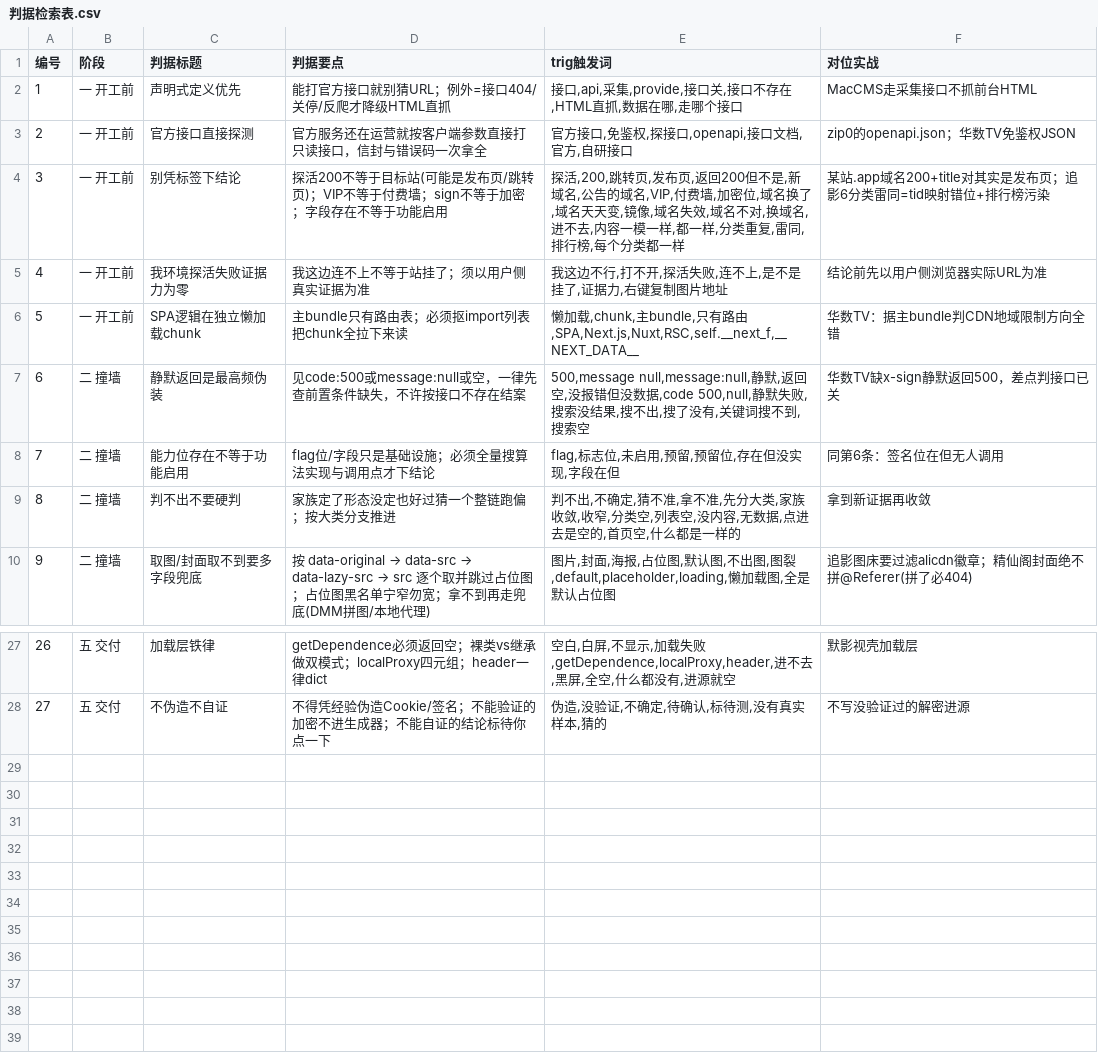
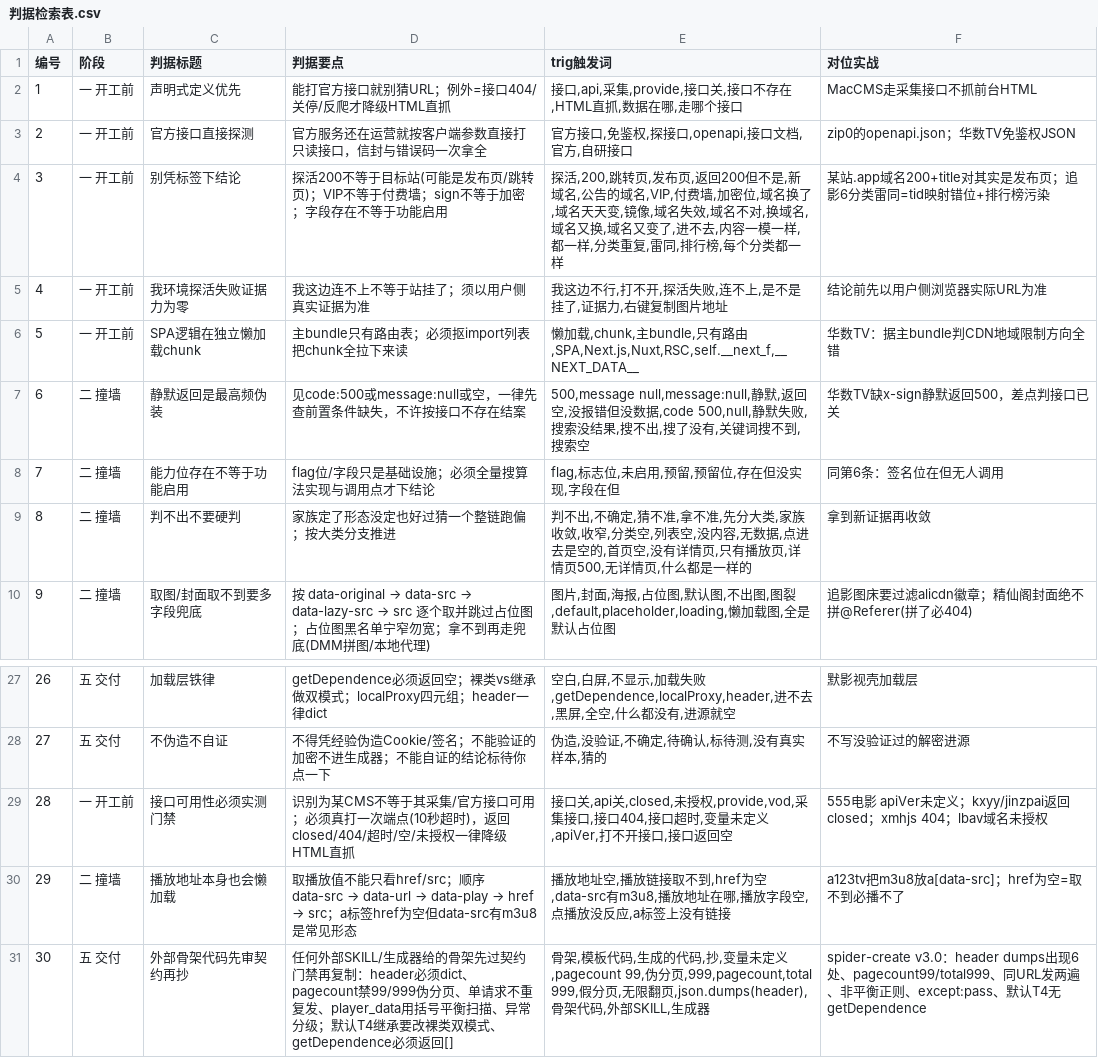
Before and after one commit to hahaha2500/sjzkn, a CSV file: 判据检索表.csv, drawn as a sheet; only a part is shown, gaps mark what is left out.

```diff
--- a/判据检索表.csv
+++ b/判据检索表.csv
@@ -3,3 +3,3 @@
 2,一 开工前,官方接口直接探测,官方服务还在运营就按客户端参数直接打只读接口，信封与错误码一次拿全,"官方接口,免鉴权,探接口,openapi,接口文档,官方,自研接口",zip0的openapi.json；华数TV免鉴权JSON
-3,一 开工前,别凭标签下结论,探活200不等于目标站(可能是发布页/跳转页)；VIP不等于付费墙；sign不等于加密；字段存在不等于功能启用,"探活,200,跳转页,发布页,返回200但不是,新域名,公告的域名,VIP,付费墙,加密位,域名换了,域名天天变,镜像,域名失效,域名不对,换域名,进不去,内容一模一样,都一样,分类重复,雷同,排行榜,每个分类都一样",某站.app域名200+title对其实是发布页；追影6分类雷同=tid映射错位+排行榜污染
+3,一 开工前,别凭标签下结论,探活200不等于目标站(可能是发布页/跳转页)；VIP不等于付费墙；sign不等于加密；字段存在不等于功能启用,"探活,200,跳转页,发布页,返回200但不是,新域名,公告的域名,VIP,付费墙,加密位,域名换了,域名天天变,镜像,域名失效,域名不对,换域名,域名又换,域名又变了,进不去,内容一模一样,都一样,分类重复,雷同,排行榜,每个分类都一样",某站.app域名200+title对其实是发布页；追影6分类雷同=tid映射错位+排行榜污染
 4,一 开工前,我环境探活失败证据力为零,我这边连不上不等于站挂了；须以用户侧真实证据为准,"我这边不行,打不开,探活失败,连不上,是不是挂了,证据力,右键复制图片地址",结论前先以用户侧浏览器实际URL为准
@@ -8,3 +8,3 @@
 7,二 撞墙,能力位存在不等于功能启用,flag位/字段只是基础设施；必须全量搜算法实现与调用点才下结论,"flag,标志位,未启用,预留,预留位,存在但没实现,字段在但",同第6条：签名位在但无人调用
-8,二 撞墙,判不出不要硬判,家族定了形态没定也好过猜一个整链跑偏；按大类分支推进,"判不出,不确定,猜不准,拿不准,先分大类,家族收敛,收窄,分类空,列表空,没内容,无数据,点进去是空的,首页空,什么都是一样的",拿到新证据再收敛
+8,二 撞墙,判不出不要硬判,家族定了形态没定也好过猜一个整链跑偏；按大类分支推进,"判不出,不确定,猜不准,拿不准,先分大类,家族收敛,收窄,分类空,列表空,没内容,无数据,点进去是空的,首页空,没有详情页,只有播放页,详情页500,无详情页,什么都是一样的",拿到新证据再收敛
 9,二 撞墙,取图/封面取不到要多字段兜底,按 data-original → data-src → data-lazy-src → src 逐个取并跳过占位图；占位图黑名单宁窄勿宽；拿不到再走兜底(DMM拼图/本地代理),"图片,封面,海报,占位图,默认图,不出图,图裂,default,placeholder,loading,懒加载图,全是默认占位图",追影图床要过滤alicdn徽章；精仙阁封面绝不拼@Referer(拼了必404)
@@ -28 +28,4 @@
 27,五 交付,不伪造不自证,不得凭经验伪造Cookie/签名；不能验证的加密不进生成器；不能自证的结论标待你点一下,"伪造,没验证,不确定,待确认,标待测,没有真实样本,猜的",不写没验证过的解密进源
+28,一 开工前,接口可用性必须实测门禁,识别为某CMS不等于其采集/官方接口可用；必须真打一次端点(10秒超时)，返回closed/404/超时/空/未授权一律降级HTML直抓,"接口关,api关,closed,未授权,provide,vod,采集接口,接口404,接口超时,变量未定义,apiVer,打不开接口,接口返回空",555电影 apiVer未定义；kxyy/jinzpai返回closed；xmhjs 404；lbav域名未授权
+29,二 撞墙,播放地址本身也会懒加载,取播放值不能只看href/src；顺序 data-src → data-url → data-play → href → src；a标签href为空但data-src有m3u8是常见形态,"播放地址空,播放链接取不到,href为空,data-src有m3u8,播放地址在哪,播放字段空,点播放没反应,a标签上没有链接",a123tv把m3u8放a[data-src]；href为空=取不到必播不了
+30,五 交付,外部骨架代码先审契约再抄,任何外部SKILL/生成器给的骨架先过契约门禁再复制：header必须dict、pagecount禁99/999伪分页、单请求不重复发、player_data用括号平衡扫描、异常分级；默认T4继承要改裸类双模式、getDependence必须返回[],"骨架,模板代码,生成的代码,抄,变量未定义,pagecount 99,伪分页,999,pagecount,total 999,假分页,无限翻页,json.dumps(header),骨架代码,外部SKILL,生成器",spider-create v3.0：header dumps出现6处、pagecount99/total999、同URL发两遍、非平衡正则、except:pass、默认T4无getDependence
```
Also changed, not shown: 1 other file.
